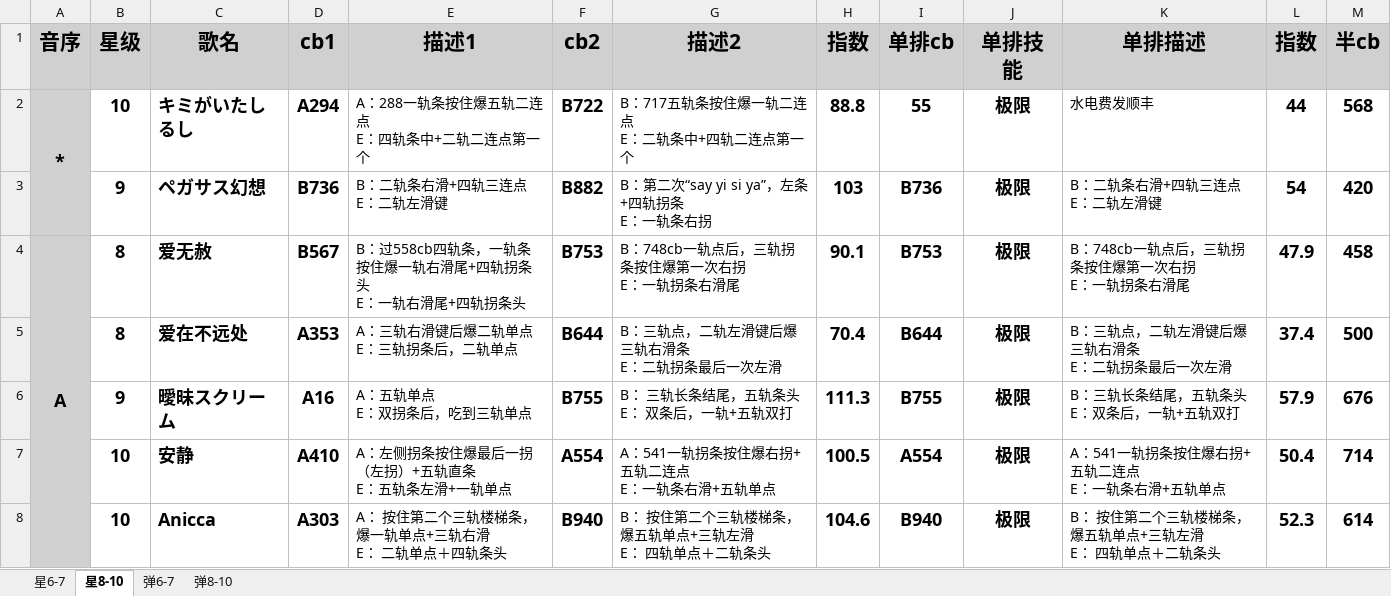
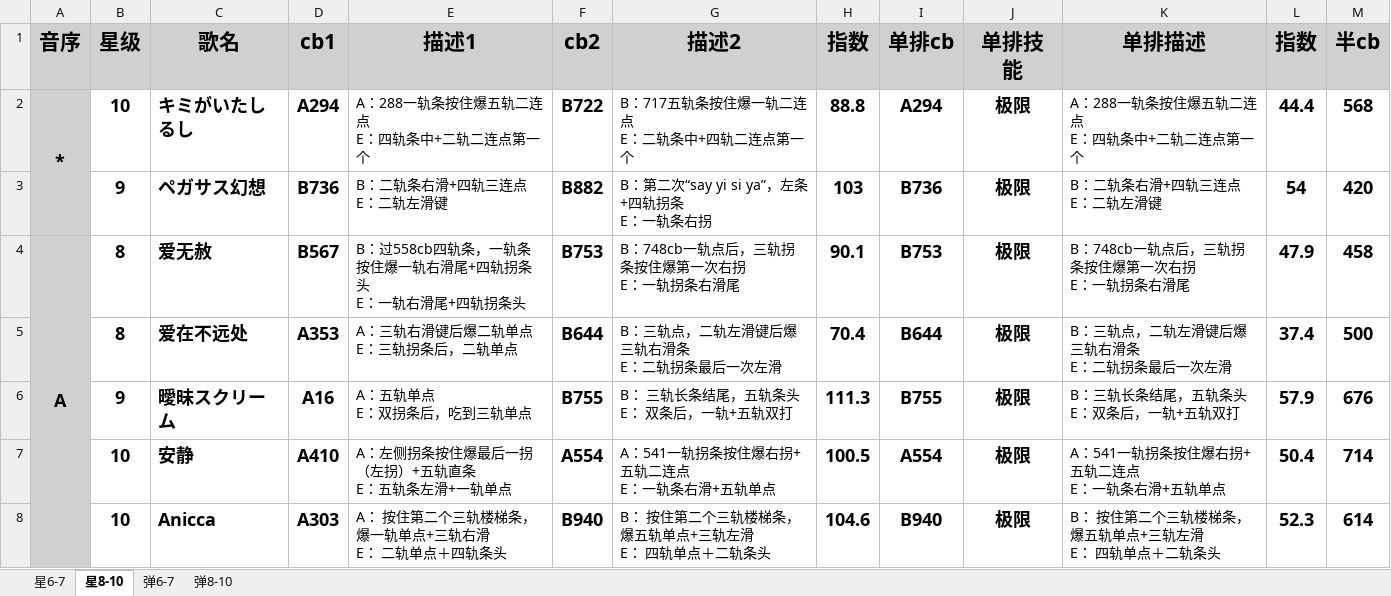
Before and after one commit to Photon26/py_xw, an Excel workbook: filetst.xlsx, sheet 星8-10, drawn as a sheet; only a part is shown; values as stored, in another font and other column widths than the file's, no borders; conditional formats not drawn; ↵ is a line break in a cell; the diff names each change by its address in the sheet, - before the commit and + after, or states it on an @@ line.

```diff
--- a/filetst.xlsx (sheet 星8-10)
+++ b/filetst.xlsx (sheet 星8-10)
-I2 (单排cb): 55
+I2 (单排cb): A294
-K2 (单排描述): 水电费发顺丰
+K2 (单排描述): A：288一轨条按住爆五轨二连点 ↵ E：四轨条中+二轨二连点第一个
-L2 (指数): 44
+L2 (指数): 44.4
```
Also changed, not shown: sheet 星6-7, sheet 弹6-7, sheet 弹8-10, 21 other files.
